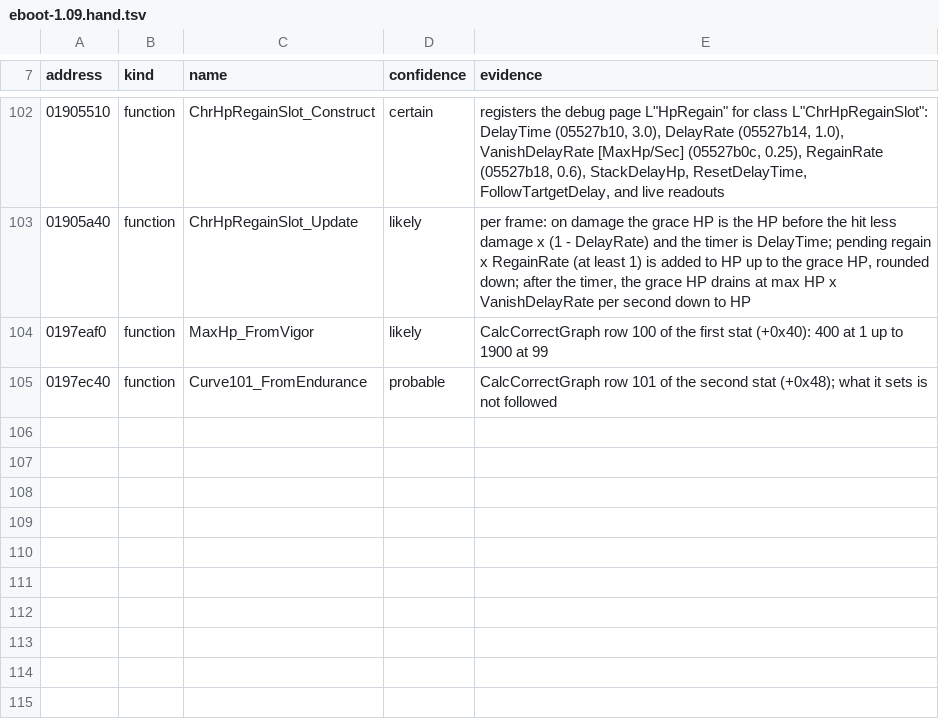
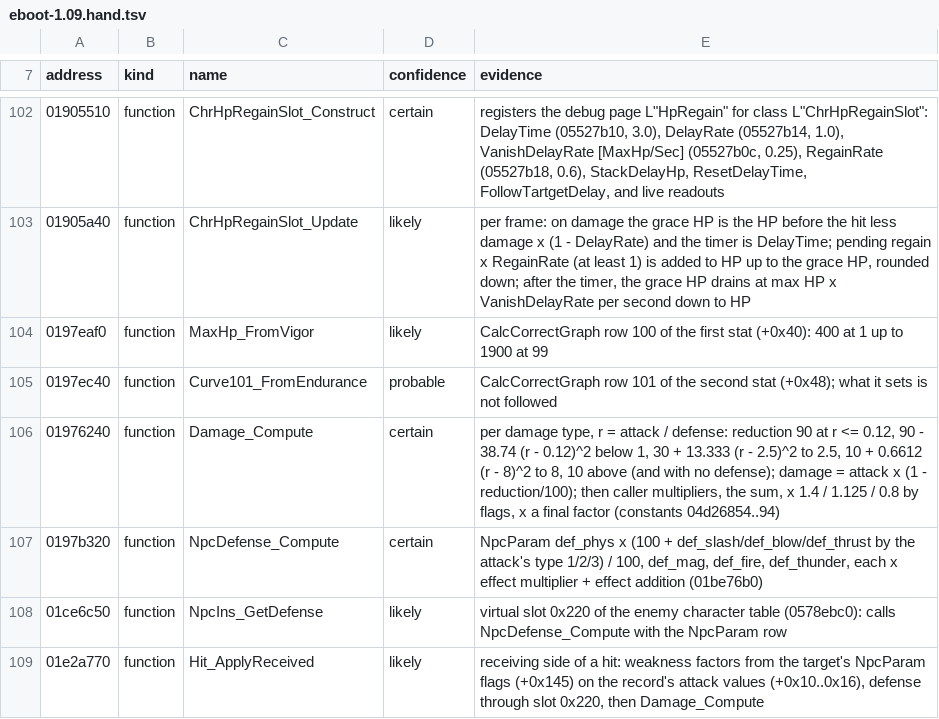
Before and after one commit to jeffnyman/mensis, a TSV file: tools/names/eboot-1.09.hand.tsv, drawn as a sheet; only a part is shown, gaps mark what is left out.

Commit message:
feat: read the damage formula from the executable

```diff
--- a/tools/names/eboot-1.09.hand.tsv
+++ b/tools/names/eboot-1.09.hand.tsv
@@ -105 +105,5 @@ address	kind	name	confidence	evidence
 0197ec40	function	Curve101_FromEndurance	probable	CalcCorrectGraph row 101 of the second stat (+0x48); what it sets is not followed
+01976240	function	Damage_Compute	certain	per damage type, r = attack / defense: reduction 90 at r <= 0.12, 90 - 38.74 (r - 0.12)^2 below 1, 30 + 13.333 (r - 2.5)^2 to 2.5, 10 + 0.6612 (r - 8)^2 to 8, 10 above (and with no defense); damage = attack x (1 - reduction/100); then caller multipliers, the sum, x 1.4 / 1.125 / 0.8 by flags, x a final factor (constants 04d26854..94)
+0197b320	function	NpcDefense_Compute	certain	NpcParam def_phys x (100 + def_slash/def_blow/def_thrust by the attack's type 1/2/3) / 100, def_mag, def_fire, def_thunder, each x effect multiplier + effect addition (01be76b0)
+01ce6c50	function	NpcIns_GetDefense	likely	virtual slot 0x220 of the enemy character table (0578ebc0): calls NpcDefense_Compute with the NpcParam row
+01e2a770	function	Hit_ApplyReceived	likely	receiving side of a hit: weakness factors from the target's NpcParam flags (+0x145) on the record's attack values (+0x10..0x16), defense through slot 0x220, then Damage_Compute
```
Also changed, not shown: tools/check-hashes.tsv, 5 other files.
